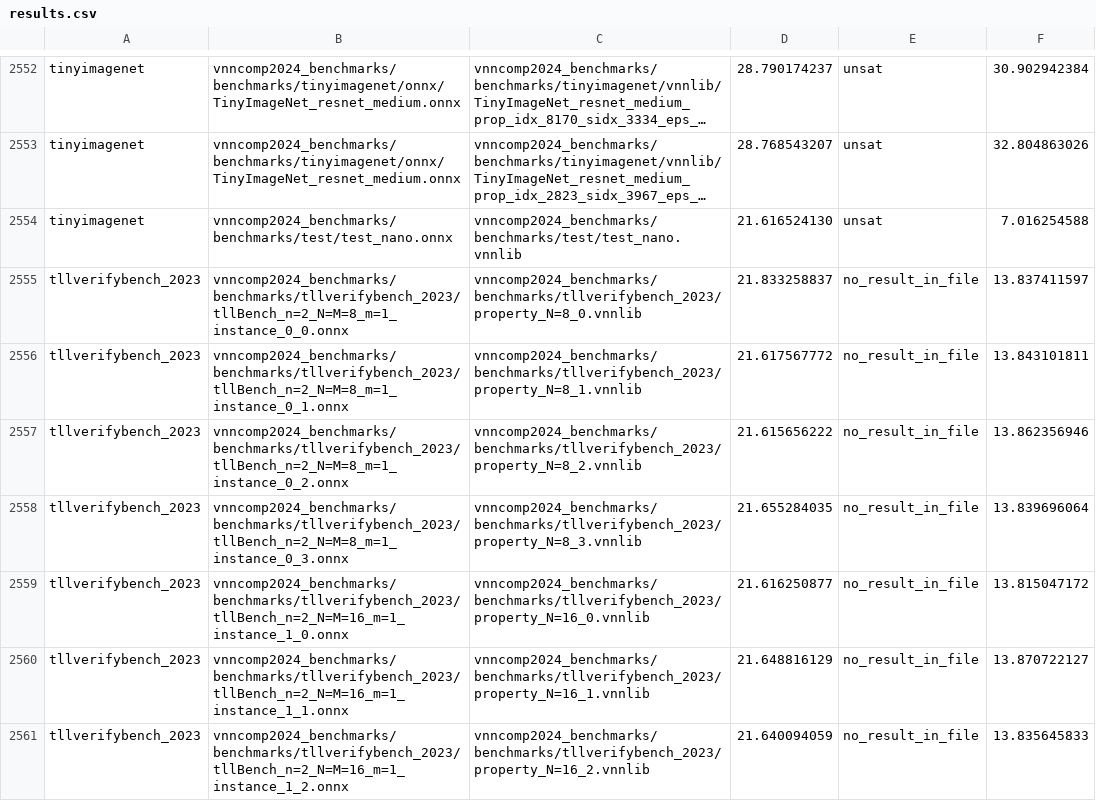
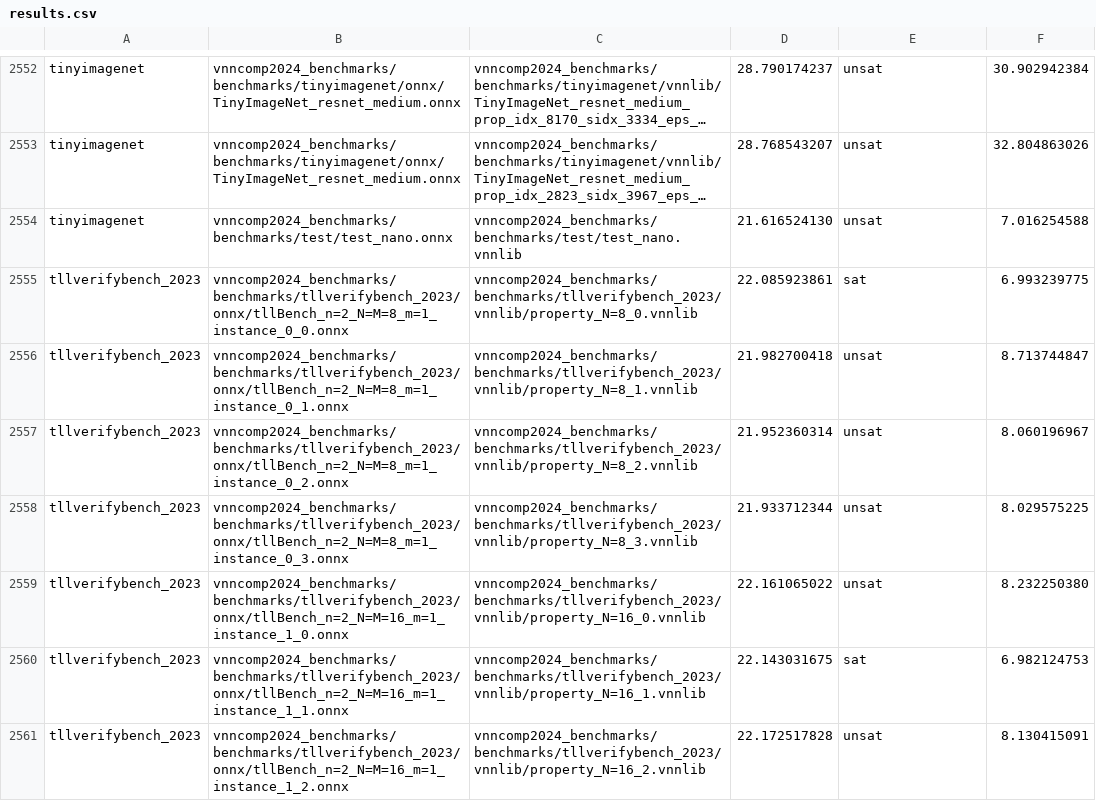
Before and after one commit to ChristopherBrix/vnncomp2024_results, a CSV file: alpha_beta_crown/results.csv, drawn as a sheet; only a part is shown, gaps mark what is left out; long unchanged cells end in …; the diff covers the shown part only; the diff names each change by its address in the sheet, - before the commit and + after, or states it on an @@ line.

Commit message:
Added results for alpha_beta_crown on 2024_tllverifybench_2023

```diff
--- a/alpha_beta_crown/results.csv
+++ b/alpha_beta_crown/results.csv
-B2555: vnncomp2024_benchmarks/benchmarks/tllverifybench_2023/tllBench_n=2_N=M=8_m=1_instance_0_0.onnx
+B2555: vnncomp2024_benchmarks/benchmarks/tllverifybench_2023/onnx/tllBench_n=2_N=M=8_m=1_instance_0_0.onnx
-C2555: vnncomp2024_benchmarks/benchmarks/tllverifybench_2023/property_N=8_0.vnnlib
+C2555: vnncomp2024_benchmarks/benchmarks/tllverifybench_2023/vnnlib/property_N=8_0.vnnlib
-D2555: 21.833258837
+D2555: 22.085923861
-E2555: no_result_in_file
+E2555: sat
-F2555: 13.837411597
+F2555: 6.993239775
-B2556: vnncomp2024_benchmarks/benchmarks/tllverifybench_2023/tllBench_n=2_N=M=8_m=1_instance_0_1.onnx
+B2556: vnncomp2024_benchmarks/benchmarks/tllverifybench_2023/onnx/tllBench_n=2_N=M=8_m=1_instance_0_1.onnx
-C2556: vnncomp2024_benchmarks/benchmarks/tllverifybench_2023/property_N=8_1.vnnlib
+C2556: vnncomp2024_benchmarks/benchmarks/tllverifybench_2023/vnnlib/property_N=8_1.vnnlib
-D2556: 21.617567772
+D2556: 21.982700418
-E2556:E2559: no_result_in_file
+E2556:E2559: unsat
-F2556: 13.843101811
+F2556: 8.713744847
-B2557: vnncomp2024_benchmarks/benchmarks/tllverifybench_2023/tllBench_n=2_N=M=8_m=1_instance_0_2.onnx
+B2557: vnncomp2024_benchmarks/benchmarks/tllverifybench_2023/onnx/tllBench_n=2_N=M=8_m=1_instance_0_2.onnx
-C2557: vnncomp2024_benchmarks/benchmarks/tllverifybench_2023/property_N=8_2.vnnlib
+C2557: vnncomp2024_benchmarks/benchmarks/tllverifybench_2023/vnnlib/property_N=8_2.vnnlib
-D2557: 21.615656222
+D2557: 21.952360314
-F2557: 13.862356946
+F2557: 8.060196967
-B2558: vnncomp2024_benchmarks/benchmarks/tllverifybench_2023/tllBench_n=2_N=M=8_m=1_instance_0_3.onnx
+B2558: vnncomp2024_benchmarks/benchmarks/tllverifybench_2023/onnx/tllBench_n=2_N=M=8_m=1_instance_0_3.onnx
-C2558: vnncomp2024_benchmarks/benchmarks/tllverifybench_2023/property_N=8_3.vnnlib
+C2558: vnncomp2024_benchmarks/benchmarks/tllverifybench_2023/vnnlib/property_N=8_3.vnnlib
-D2558: 21.655284035
+D2558: 21.933712344
-F2558: 13.839696064
+F2558: 8.029575225
-B2559: vnncomp2024_benchmarks/benchmarks/tllverifybench_2023/tllBench_n=2_N=M=16_m=1_instance_1_0.onnx
+B2559: vnncomp2024_benchmarks/benchmarks/tllverifybench_2023/onnx/tllBench_n=2_N=M=16_m=1_instance_1_0.onnx
-C2559: vnncomp2024_benchmarks/benchmarks/tllverifybench_2023/property_N=16_0.vnnlib
+C2559: vnncomp2024_benchmarks/benchmarks/tllverifybench_2023/vnnlib/property_N=16_0.vnnlib
-D2559: 21.616250877
+D2559: 22.161065022
-F2559: 13.815047172
+F2559: 8.232250380
-B2560: vnncomp2024_benchmarks/benchmarks/tllverifybench_2023/tllBench_n=2_N=M=16_m=1_instance_1_1.onnx
+B2560: vnncomp2024_benchmarks/benchmarks/tllverifybench_2023/onnx/tllBench_n=2_N=M=16_m=1_instance_1_1.onnx
-C2560: vnncomp2024_benchmarks/benchmarks/tllverifybench_2023/property_N=16_1.vnnlib
+C2560: vnncomp2024_benchmarks/benchmarks/tllverifybench_2023/vnnlib/property_N=16_1.vnnlib
-D2560: 21.648816129
+D2560: 22.143031675
-E2560: no_result_in_file
+E2560: sat
-F2560: 13.870722127
+F2560: 6.982124753
-B2561: vnncomp2024_benchmarks/benchmarks/tllverifybench_2023/tllBench_n=2_N=M=16_m=1_instance_1_2.onnx
+B2561: vnncomp2024_benchmarks/benchmarks/tllverifybench_2023/onnx/tllBench_n=2_N=M=16_m=1_instance_1_2.onnx
-C2561: vnncomp2024_benchmarks/benchmarks/tllverifybench_2023/property_N=16_2.vnnlib
+C2561: vnncomp2024_benchmarks/benchmarks/tllverifybench_2023/vnnlib/property_N=16_2.vnnlib
-D2561: 21.640094059
+D2561: 22.172517828
-E2561: no_result_in_file
+E2561: unsat
-F2561: 13.835645833
+F2561: 8.130415091
```
Also changed, not shown: 127 edited cells elsewhere in this file, alpha_beta_crown/2024_tllverifybench_2023/results.csv, 17 other files.
